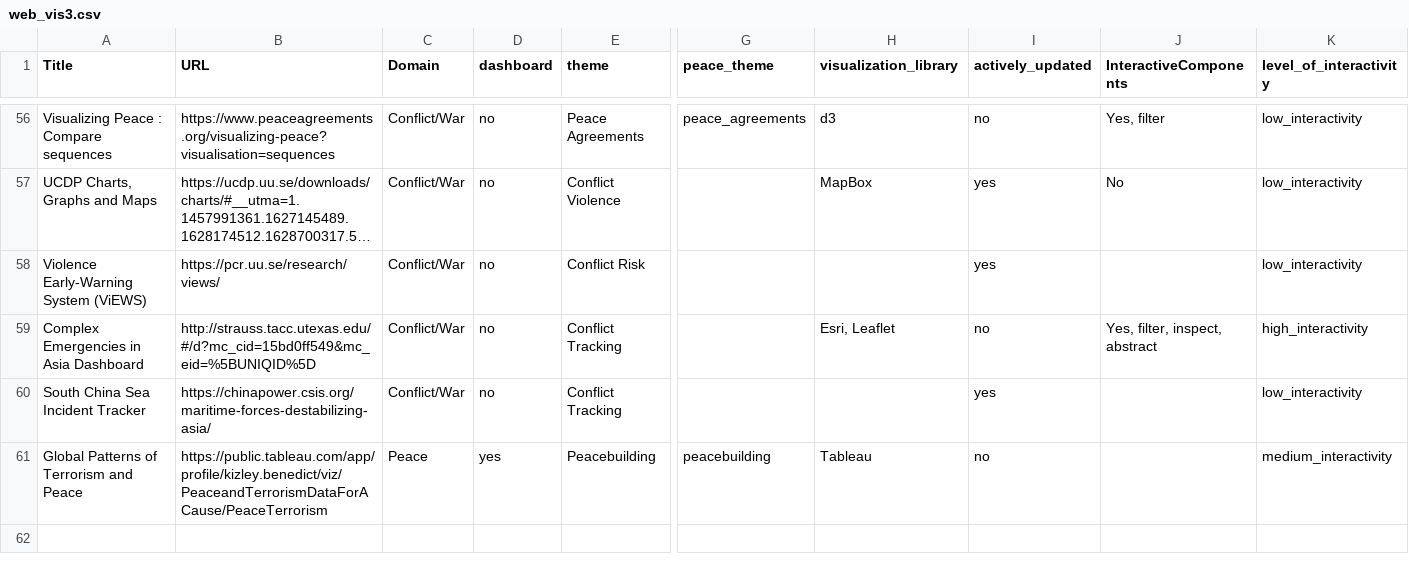
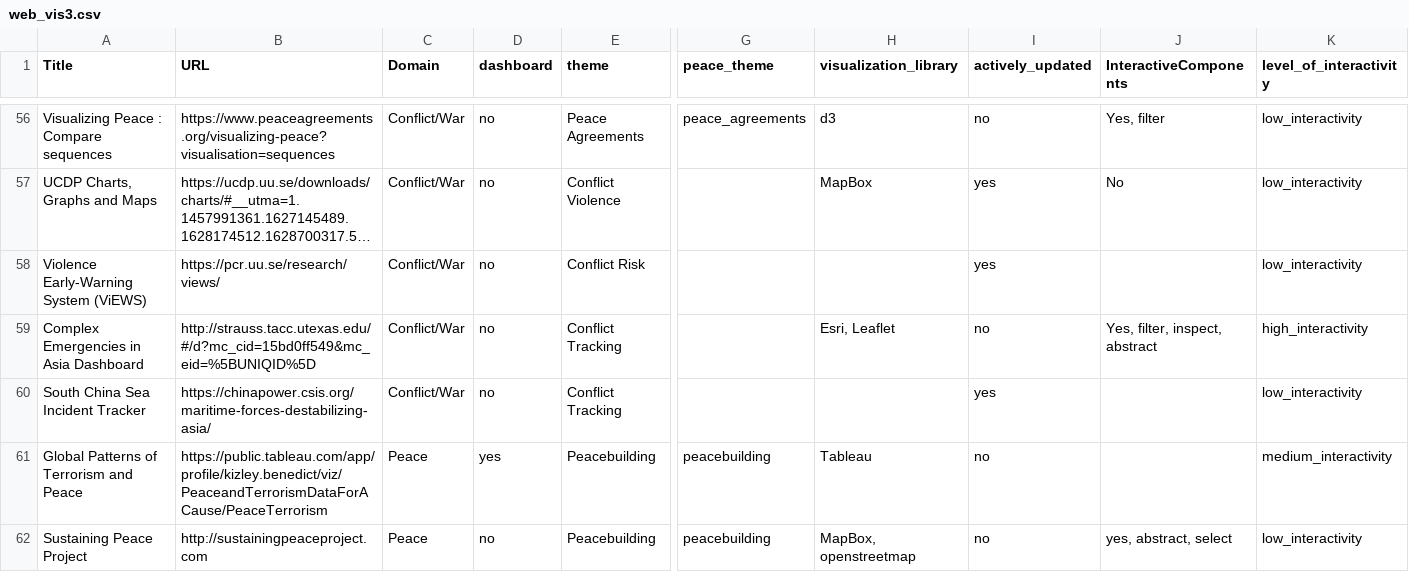
Before and after one commit to conflictvis/conflictvis.github.io, a CSV file: web_vis3.csv, drawn as a sheet; only a part is shown, gaps mark what is left out; long unchanged cells end in …; rows hold the shown columns only; the diff names each change by its address in the sheet, - before the commit and + after, or states it on an @@ line.

Commit message:
updated data

```diff
--- a/web_vis3.csv
+++ b/web_vis3.csv
+row 62: Sustaining Peace Project | http://sustainingpeaceproject.com | Peace | no | Peacebuilding | peacebuilding | MapBox, openstreetmap | no | yes, abstract, select | low_interactivity
```
Also changed, not shown: 2 other files.
